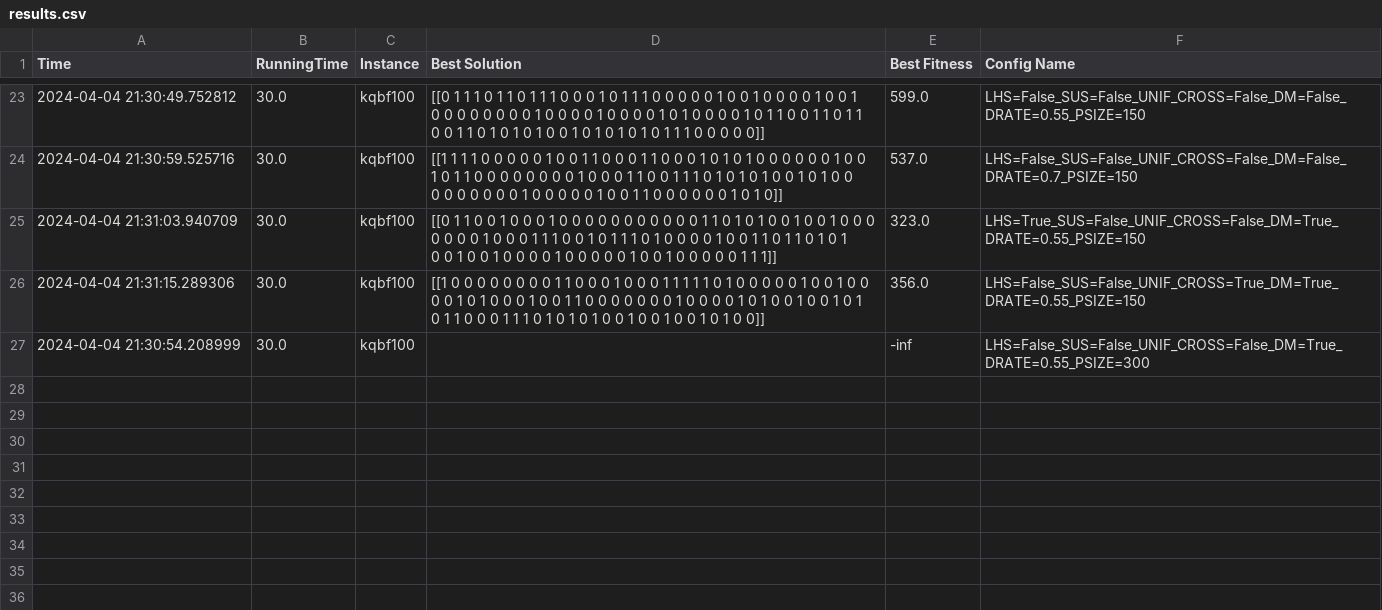
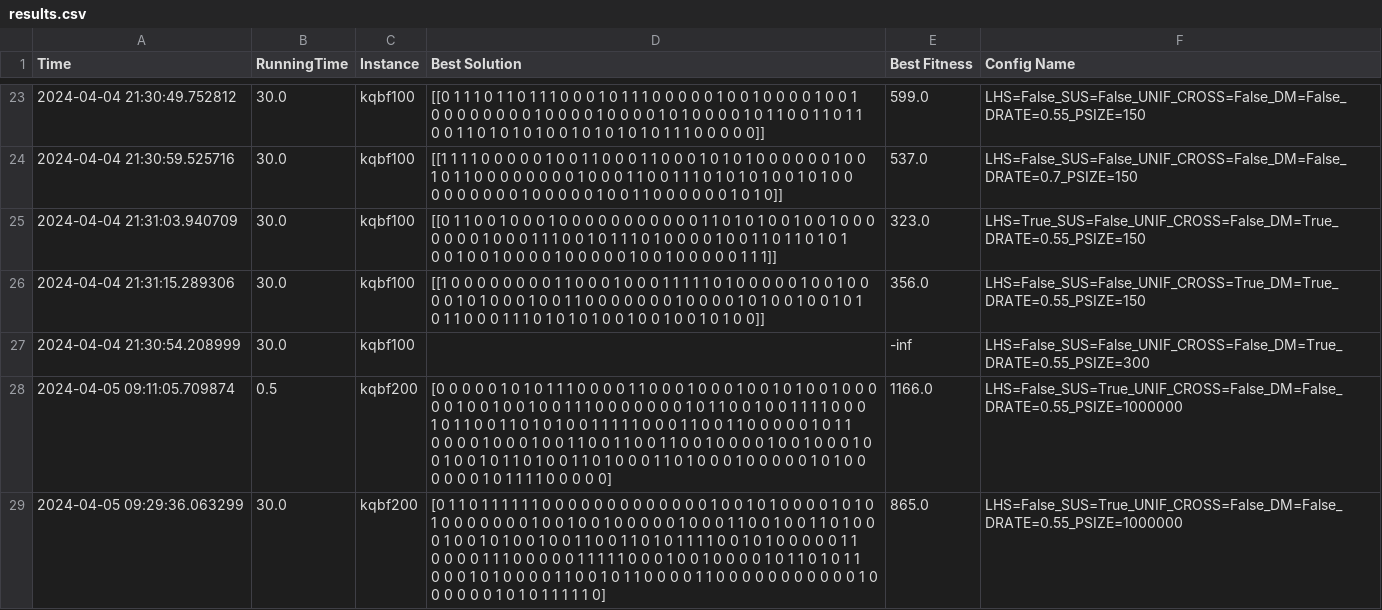
Before and after one commit to coderleonardo/ga, a CSV file: outputs/csv/results.csv, drawn as a sheet; only a part is shown, gaps mark what is left out; ↵ is a line break in a cell; the diff names each change by its address in the sheet, - before the commit and + after, or states it on an @@ line.

Commit message:
1st output for 200

```diff
--- a/outputs/csv/results.csv
+++ b/outputs/csv/results.csv
+row 28: 2024-04-05 09:11:05.709874 | 0.5 | kqbf200 | [0 0 0 0 0 1 0 1 0 1 1 1 0 0 0 0 1 1 0 0 0 1 0 0 0 1 0 0 1 0 1 0 0 1 0 0 0 ↵ 0 0 1 0 0 1 0 0 1 0 0 1 1 1 0 0 0 0 0 0 0 1 0 1 1 0 0 1 0 0 1 1 1 1 0 0 0 ↵ 1 0 1 1 0 0 1 1 0 1 0 1 0 0 1 1 1 1 1 0 0 0 1 1 0 0 1 1 0 0 0 0 0 1 0 1 1 ↵ 0 0 0 0 1 0 0 0 1 0 0 1 1 0 0 1 1 0 0 1 1 0 0 1 0 0 0 0 1 0 0 1 0 0 0 1 0 ↵ 0 1 0 0 1 0 1 1 0 1 0 0 1 1 0 1 0 0 0 1 1 0 1 0 0 0 1 0 0 0 0 0 1 0 1 0 0 ↵ 0 0 0 0 1 0 1 1 1 1 0 0 0 0 0] | 1166.0 | LHS=False_SUS=True_UNIF_CROSS=False_DM=False_DRATE=0.55_PSIZE=1000000
+row 29: 2024-04-05 09:29:36.063299 | 30.0 | kqbf200 | [0 1 1 0 1 1 1 1 1 1 0 0 0 0 0 0 0 0 0 0 0 0 0 1 0 0 1 0 1 0 0 0 0 1 0 1 0 ↵ 1 0 0 0 0 0 0 0 1 0 0 1 0 0 1 0 0 0 0 0 1 0 0 0 1 1 0 0 1 0 0 1 1 0 1 0 0 ↵ 0 1 0 0 1 0 1 0 0 1 0 0 1 1 0 0 1 1 0 1 0 1 1 1 1 0 0 1 0 1 0 0 0 0 0 1 1 ↵ 0 0 0 0 1 1 1 0 0 0 0 0 1 1 1 1 1 0 0 0 1 0 0 1 0 0 0 0 1 0 1 1 0 1 0 1 1 ↵ 0 0 0 1 0 1 0 0 0 0 1 1 0 0 1 0 1 1 0 0 0 0 1 1 0 0 0 0 0 0 0 0 0 0 0 1 0 ↵ 0 0 0 0 0 1 0 1 0 1 1 1 1 1 0] | 865.0 | LHS=False_SUS=True_UNIF_CROSS=False_DM=False_DRATE=0.55_PSIZE=1000000
```
